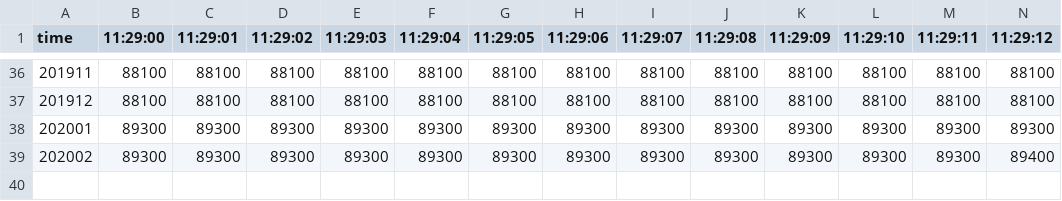
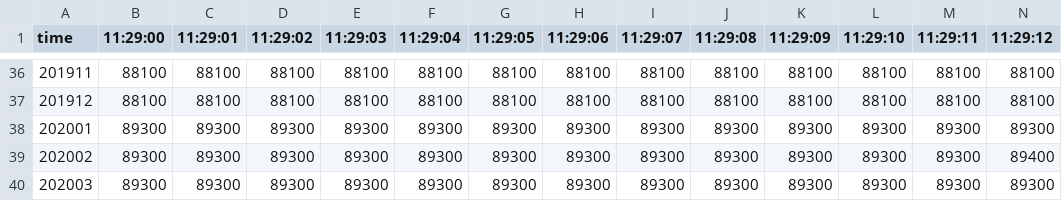
Before and after one commit to pallxk/hupai-data, a CSV file: lowest/lowest.csv, drawn as a sheet; only a part is shown, gaps mark what is left out; rows hold the shown columns only; the diff names each change by its address in the sheet, - before the commit and + after, or states it on an @@ line.

```diff
--- a/lowest/lowest.csv
+++ b/lowest/lowest.csv
+row 40: 202003 | 89300 | 89300 | 89300 | 89300 | 89300 | 89300 | 89300 | 89300 | 89300 | 89300 | 89300 | 89300 | 89300
```
Also changed, not shown: delta/delta.csv, results/results.csv, 8 other files.
